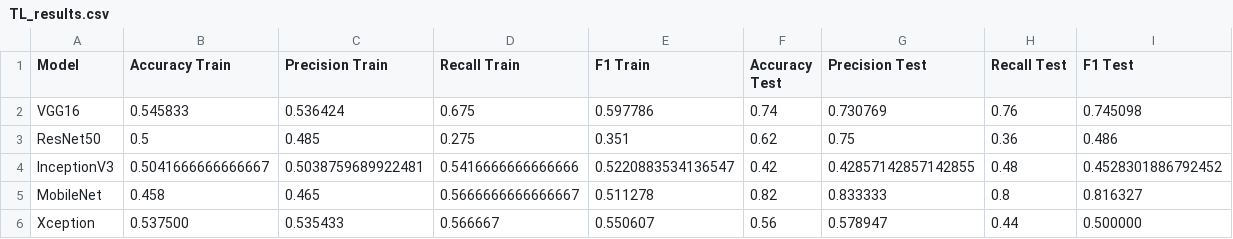
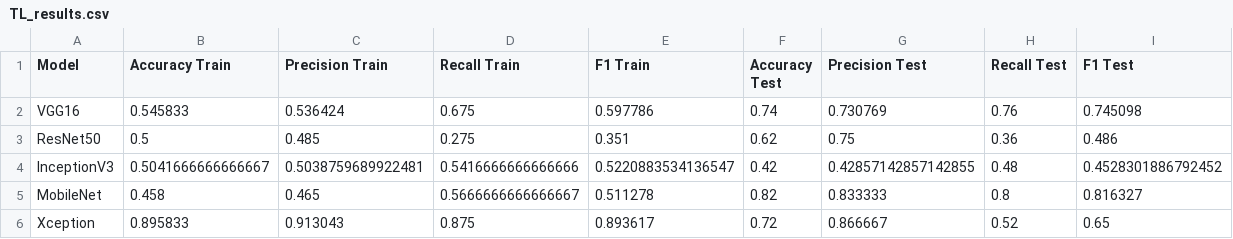
Before and after one commit to ysaidheeraj/Melanoma_Classification, a CSV file: Results/TL_results.csv, drawn as a sheet.

Commit message:
Update TL_results.csv
Updated Xception metrics

```diff
--- a/Results/TL_results.csv
+++ b/Results/TL_results.csv
@@ -5,2 +5,2 @@ InceptionV3,0.5041666666666667,0.5038759689922481,0.5416666666666666,0.522088353
 MobileNet,0.458,0.465,0.5666666666666667,0.511278,0.82,0.833333,0.8,0.816327
-Xception,0.537500,0.535433,0.566667,0.550607,0.56,0.578947,0.44,0.500000
+Xception,0.895833,0.913043,0.875,0.893617,0.72,0.866667,0.52,0.65
```
